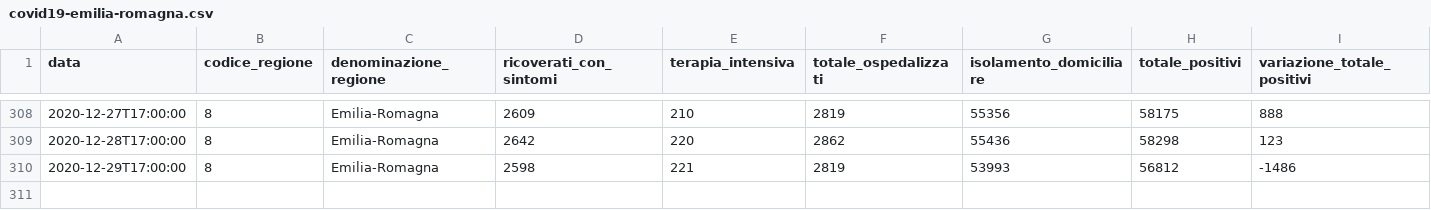
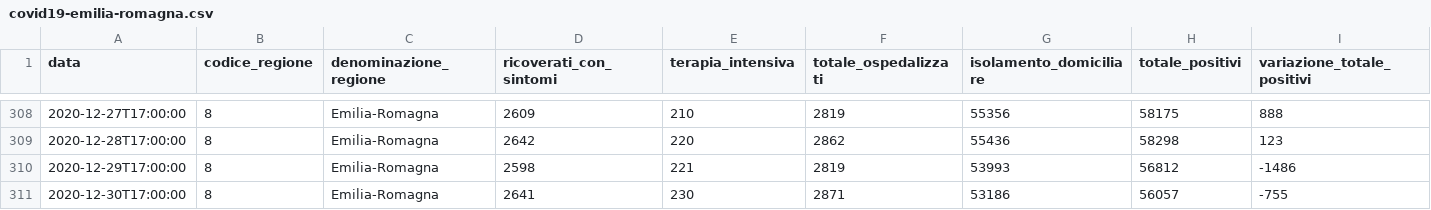
Before and after one commit to antoniograsso21/covid19, a CSV file: data/csv/regioni/covid19-emilia-romagna.csv, drawn as a sheet; only a part is shown, gaps mark what is left out; rows hold the shown columns only; the diff names each change by its address in the sheet, - before the commit and + after, or states it on an @@ line.

```diff
--- a/data/csv/regioni/covid19-emilia-romagna.csv
+++ b/data/csv/regioni/covid19-emilia-romagna.csv
+row 311: 2020-12-30T17:00:00 | 8 | Emilia-Romagna | 2641 | 230 | 2871 | 53186 | 56057 | -755
```
Also changed, not shown: data/csv/regioni/covid19-friuli venezia giulia.csv, data/csv/regioni/covid19-liguria.csv, 48 other files.
